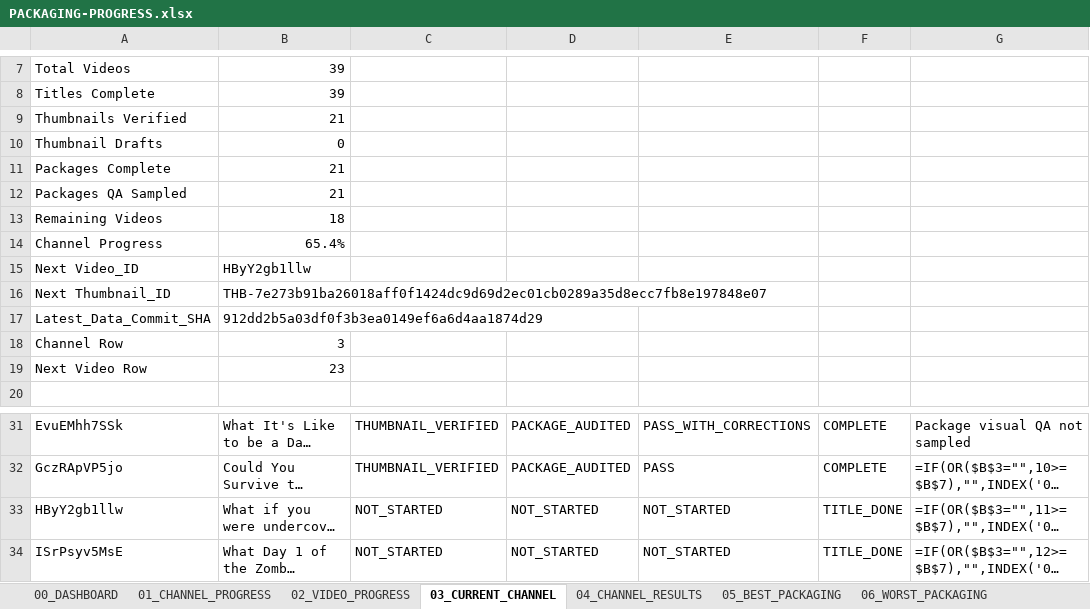
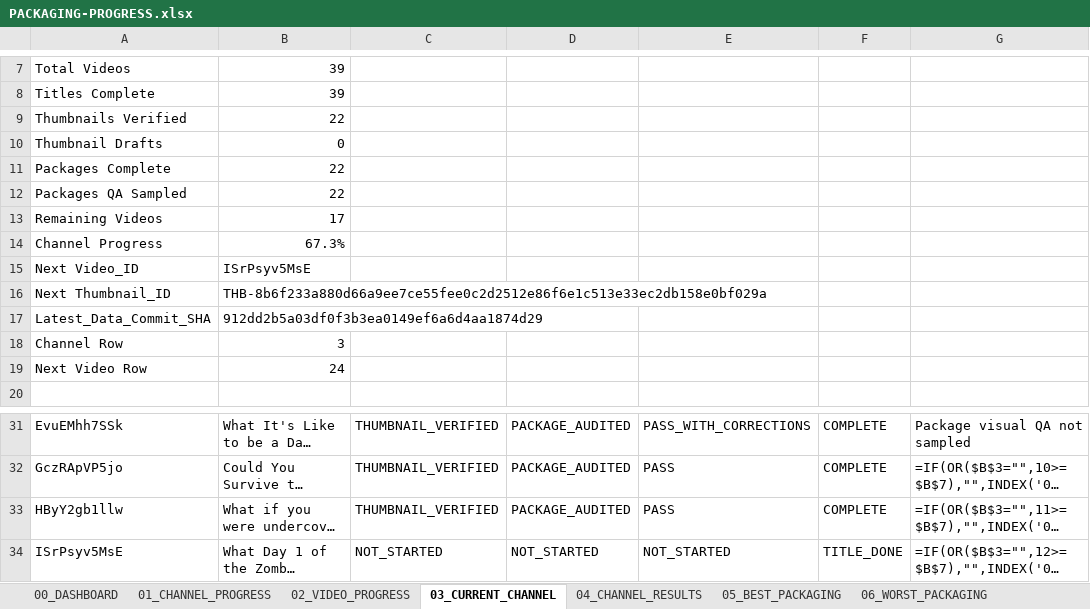
Before and after one commit to ghilmanITM360/youtube-intelligence-os, an Excel workbook: docs/research/thumbnail-forensics-2026-10-02/PACKAGING-PROGRESS.xlsx, sheet 03_CURRENT_CHANNEL, drawn as a sheet; only a part is shown, gaps mark what is left out; long unchanged cells end in …; values as stored, in another font and other column widths than the file's, no borders; formulas without a stored value are shown as written; conditional formats and table styles not drawn; the diff names each change by its address in the sheet, - before the commit and + after, or states it on an @@ line.

```diff
--- a/docs/research/thumbnail-forensics-2026-10-02/PACKAGING-PROGRESS.xlsx (sheet 03_CURRENT_CHANNEL)
+++ b/docs/research/thumbnail-forensics-2026-10-02/PACKAGING-PROGRESS.xlsx (sheet 03_CURRENT_CHANNEL)
-B9: 21
+B9: 22
-B11:B12: 21
+B11:B12: 22
-B13: 18
+B13: 17
-B14: 65.4%
+B14: 67.3%
-B15: HByY2gb1llw
+B15: ISrPsyv5MsE
-B16: THB-7e273b91ba26018aff0f1424dc9d69d2ec01cb0289a35d8ecc7fb8e197848e07
+B16: THB-8b6f233a880d66a9ee7ce55fee0c2d2512e86f6e1c513e33ec2db158e0bf029a
-B19: 23
+B19: 24
-C33: NOT_STARTED
+C33: THUMBNAIL_VERIFIED
-D33: NOT_STARTED
+D33: PACKAGE_AUDITED
-E33: NOT_STARTED
+E33: PASS
-F33: TITLE_DONE
+F33: COMPLETE
```
Also changed, not shown: sheet 08_QA_PROGRESS, sheet 00_DASHBOARD, sheet 09_GIT_CHECKPOINTS, sheet 02_VIDEO_PROGRESS, sheet 01_CHANNEL_PROGRESS, 17 other files.
